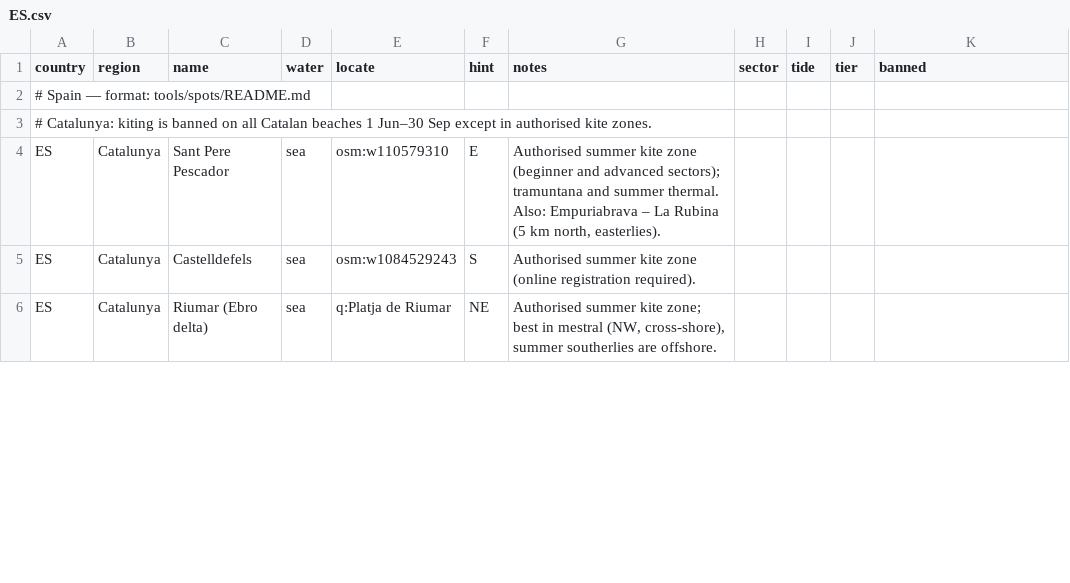
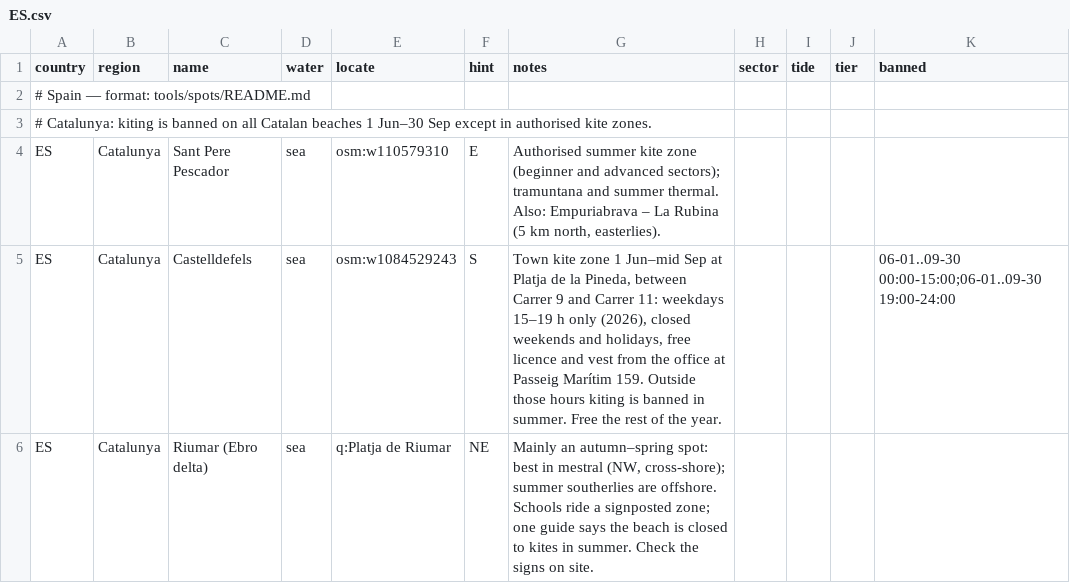
Before and after one commit to benjcvd/wheretokite, a CSV file: tools/spots/ES.csv, drawn as a sheet; only a part is shown; the diff covers the shown part only.

```diff
--- a/tools/spots/ES.csv
+++ b/tools/spots/ES.csv
@@ -4,3 +4,3 @@ country,region,name,water,locate,hint,notes,sector,tide,tier,banned
 ES,Catalunya,Sant Pere Pescador,sea,osm:w110579310,E,"Authorised summer kite zone (beginner and advanced sectors); tramuntana and summer thermal. Also: Empuriabrava – La Rubina (5 km north, easterlies).",,,,
-ES,Catalunya,Castelldefels,sea,osm:w1084529243,S,Authorised summer kite zone (online registration required).,,,,
-ES,Catalunya,Riumar (Ebro delta),sea,q:Platja de Riumar,NE,"Authorised summer kite zone; best in mestral (NW, cross-shore), summer southerlies are offshore.",,,,
+ES,Catalunya,Castelldefels,sea,osm:w1084529243,S,"Town kite zone 1 Jun–mid Sep at Platja de la Pineda, between Carrer 9 and Carrer 11: weekdays 15–19 h only (2026), closed weekends and holidays, free licence and vest from the office at Passeig Marítim 159. Outside those hours kiting is banned in summer. Free the rest of the year.",,,,06-01..09-30 00:00-15:00;06-01..09-30 19:00-24:00
+ES,Catalunya,Riumar (Ebro delta),sea,q:Platja de Riumar,NE,"Mainly an autumn–spring spot: best in mestral (NW, cross-shore); summer southerlies are offshore. Schools ride a signposted zone; one guide says the beach is closed to kites in summer. Check the signs on site.",,,,
```
Also changed, not shown: 5 edited cells elsewhere in this file, 1 other file.
